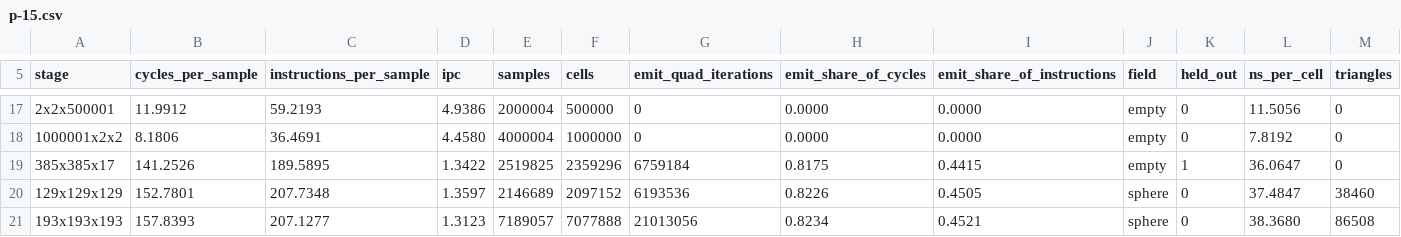
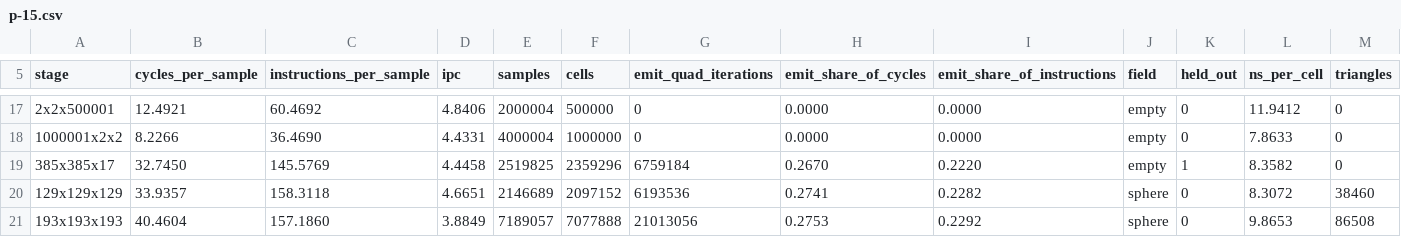
Before and after one commit to Ladvien/isomesh, a CSV file: docs/experiments/p-15.csv, drawn as a sheet; only a part is shown, gaps mark what is left out; the diff covers the shown part only.

```diff
--- a/docs/experiments/p-15.csv
+++ b/docs/experiments/p-15.csv
@@ -17,5 +17,5 @@ stage,cycles_per_sample,instructions_per_sample,ipc,samples,cells,emit_quad_iter
-2x2x500001,11.9912,59.2193,4.9386,2000004,500000,0,0.0000,0.0000,empty,0,11.5056,0
-1000001x2x2,8.1806,36.4691,4.4580,4000004,1000000,0,0.0000,0.0000,empty,0,7.8192,0
-385x385x17,141.2526,189.5895,1.3422,2519825,2359296,6759184,0.8175,0.4415,empty,1,36.0647,0
-129x129x129,152.7801,207.7348,1.3597,2146689,2097152,6193536,0.8226,0.4505,sphere,0,37.4847,38460
-193x193x193,157.8393,207.1277,1.3123,7189057,7077888,21013056,0.8234,0.4521,sphere,0,38.3680,86508
+2x2x500001,12.4921,60.4692,4.8406,2000004,500000,0,0.0000,0.0000,empty,0,11.9412,0
+1000001x2x2,8.2266,36.4690,4.4331,4000004,1000000,0,0.0000,0.0000,empty,0,7.8633,0
+385x385x17,32.7450,145.5769,4.4458,2519825,2359296,6759184,0.2670,0.2220,empty,1,8.3582,0
+129x129x129,33.9357,158.3118,4.6651,2146689,2097152,6193536,0.2741,0.2282,sphere,0,8.3072,38460
+193x193x193,40.4604,157.1860,3.8849,7189057,7077888,21013056,0.2753,0.2292,sphere,0,9.8653,86508
```
Also changed, not shown: 65 edited cells elsewhere in this file, docs/measurements/family.csv, 1 other file.
